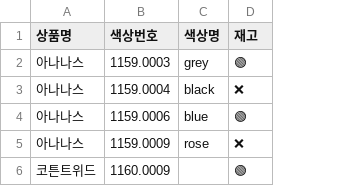
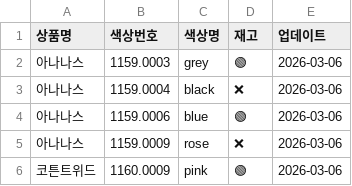
Before and after one commit to ly-kv/foryarns, a CSV file: stock.csv, drawn as a sheet; the diff names each change by its address in the sheet, - before the commit and + after, or states it on an @@ line.

Commit message:
Update stock.csv

```diff
--- a/stock.csv
+++ b/stock.csv
+column E (업데이트), rows 2-6: all 2026-03-06
-C6 (색상명): (empty)
+C6 (색상명): pink
```
